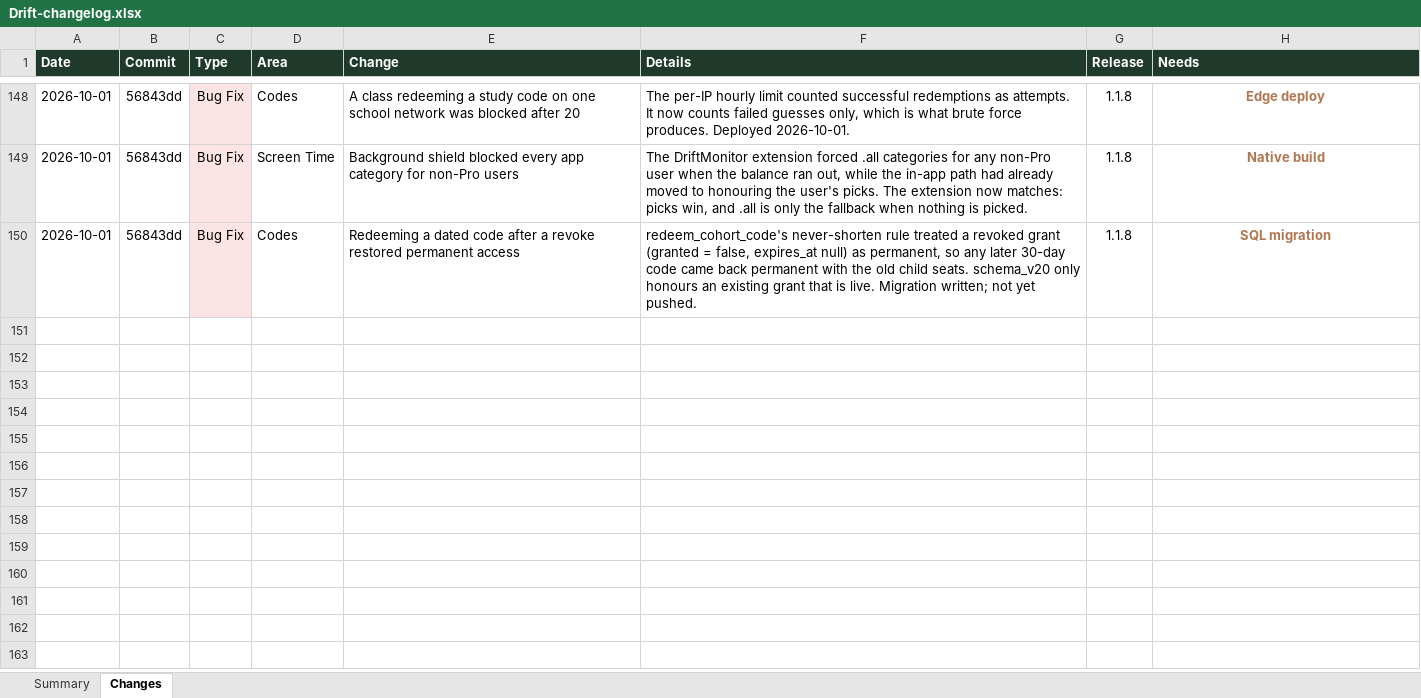
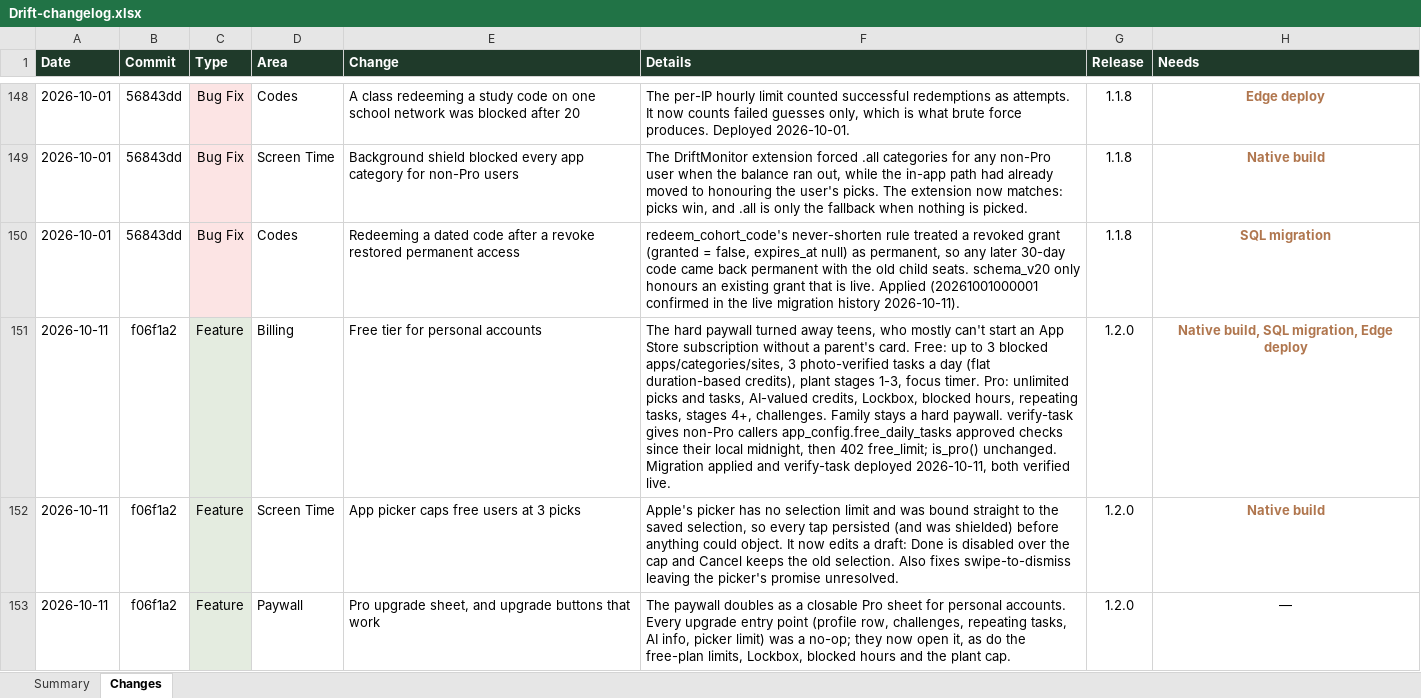
Before and after one commit to Dilan-B/Drift, an Excel workbook: Drift-changelog.xlsx, sheet Changes, drawn as a sheet; only a part is shown, gaps mark what is left out; values as stored, in another font and other column widths than the file's, no borders; the diff covers the shown part only; the diff names each change by its address in the sheet, - before the commit and + after, or states it on an @@ line.

```diff
--- a/Drift-changelog.xlsx (sheet Changes)
+++ b/Drift-changelog.xlsx (sheet Changes)
-F150 (Details): …is live. Migration written; not yet pushed.
+F150 (Details): …is live. Applied (20261001000001 confirmed in the live migration history 2026-10-11).
+row 151: 2026-10-11 | f06f1a2 | Feature | Billing | Free tier for personal accounts | The hard paywall turned away teens, who mostly can't start an App Store subscription without a parent's card. Free: up to 3 blocked apps/categories/sites, 3 photo-verified tasks a day (flat duration-based credits), plant stages 1-3, focus timer. Pro: unlimited picks and tasks, AI-valued credits, Lockbox, blocked hours, repeating tasks, stages 4+, challenges. Family stays a hard paywall. verify-task gives non-Pro callers app_config.free_daily_tasks approved checks since their local midnight, then 402 free_limit; is_pro() unchanged. Migration applied and verify-task deployed 2026-10-11, both verified live. | 1.2.0 | Native build, SQL migration, Edge deploy
+row 152: 2026-10-11 | f06f1a2 | Feature | Screen Time | App picker caps free users at 3 picks | Apple's picker has no selection limit and was bound straight to the saved selection, so every tap persisted (and was shielded) before anything could object. It now edits a draft: Done is disabled over the cap and Cancel keeps the old selection. Also fixes swipe-to-dismiss leaving the picker's promise unresolved. | 1.2.0 | Native build
+row 153: 2026-10-11 | f06f1a2 | Feature | Paywall | Pro upgrade sheet, and upgrade buttons that work | The paywall doubles as a closable Pro sheet for personal accounts. Every upgrade entry point (profile row, challenges, repeating tasks, AI info, picker limit) was a no-op; they now open it, as do the free-plan limits, Lockbox, blocked hours and the plant cap. | 1.2.0 | —
```
Also changed, not shown: 4 added rows elsewhere in this sheet, sheet Summary, 4 other files.
